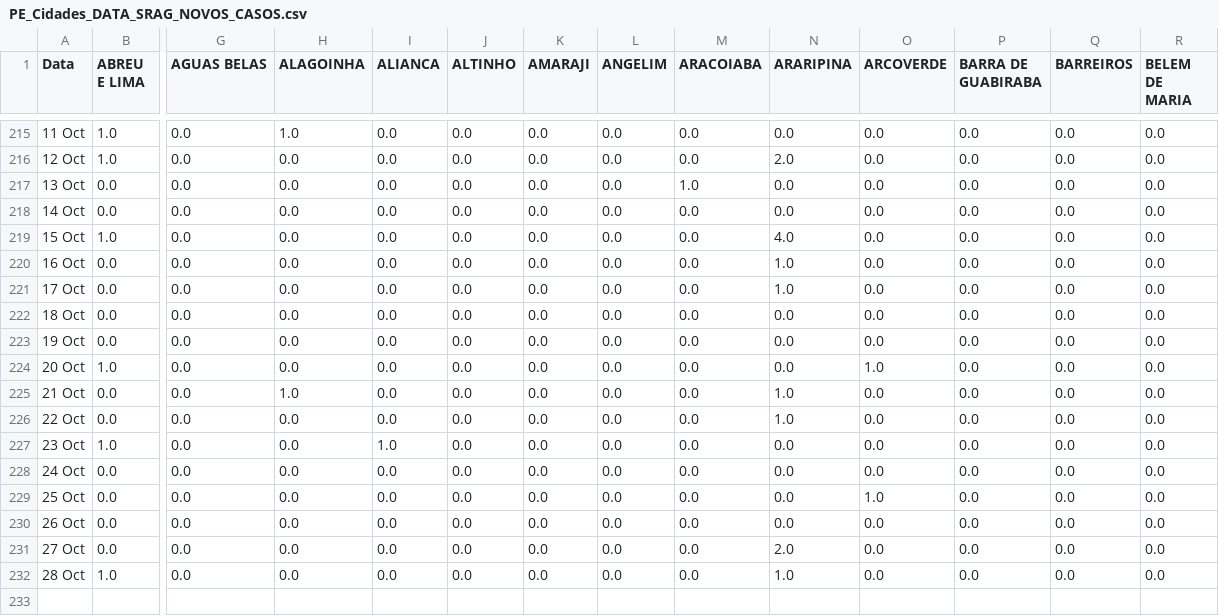
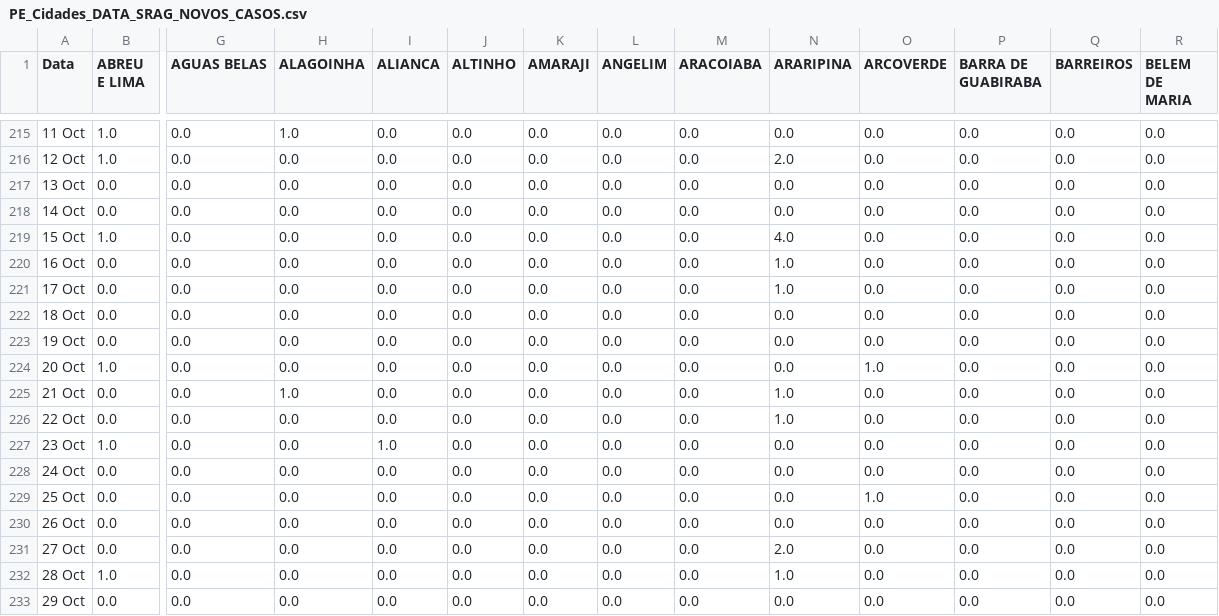
Before and after one commit to JTeodomiro/covid19PE, a CSV file: Novos_Casos/PE_Cidades_DATA_SRAG_NOVOS_CASOS.csv, drawn as a sheet; only a part is shown, gaps mark what is left out; rows hold the shown columns only; the diff names each change by its address in the sheet, - before the commit and + after, or states it on an @@ line.

```diff
--- a/Novos_Casos/PE_Cidades_DATA_SRAG_NOVOS_CASOS.csv
+++ b/Novos_Casos/PE_Cidades_DATA_SRAG_NOVOS_CASOS.csv
-M217 (ARACOIABA): 1.0
+M217 (ARACOIABA): 0.0
+row 233: 29 Oct | 0.0 | 0.0 | 0.0 | 0.0 | 0.0 | 0.0 | 0.0 | 0.0 | 0.0 | 0.0 | 0.0 | 0.0 | 0.0
```
Also changed, not shown: Novos_Casos/Obitos_PE_Cidades_NOVOS_CASOS.csv, Novos_Casos/PE_Cidades_DATA_Leve_NOVOS_CASOS.csv, 1 other file.
